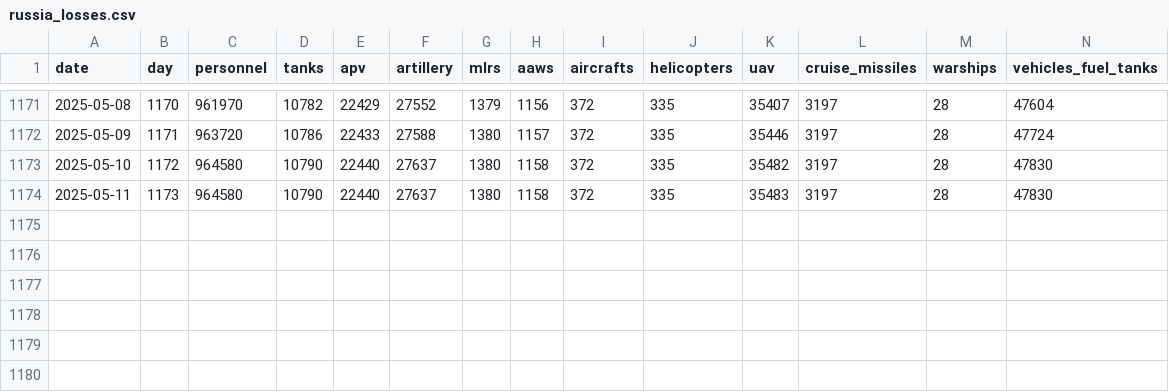
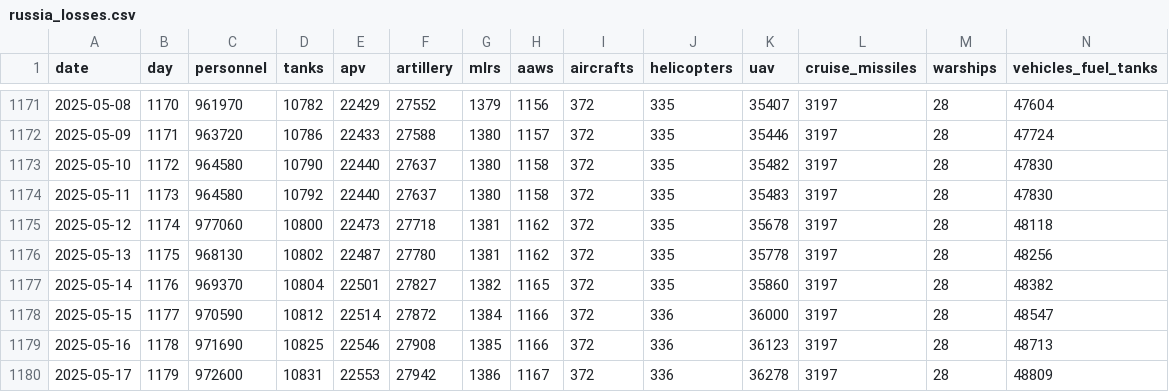
Before and after one commit to romansverdan/russian-Losses-in-Ukraine, a CSV file: data/russia_losses.csv, drawn as a sheet; only a part is shown, gaps mark what is left out; rows hold the shown columns only; the diff names each change by its address in the sheet, - before the commit and + after, or states it on an @@ line.

Commit message:
data upd

```diff
--- a/data/russia_losses.csv
+++ b/data/russia_losses.csv
-D1174 (tanks): 10790
+D1174 (tanks): 10792
+row 1175: 2025-05-12 | 1174 | 977060 | 10800 | 22473 | 27718 | 1381 | 1162 | 372 | 335 | 35678 | 3197 | 28 | 48118
+row 1176: 2025-05-13 | 1175 | 968130 | 10802 | 22487 | 27780 | 1381 | 1162 | 372 | 335 | 35778 | 3197 | 28 | 48256
+row 1177: 2025-05-14 | 1176 | 969370 | 10804 | 22501 | 27827 | 1382 | 1165 | 372 | 335 | 35860 | 3197 | 28 | 48382
+row 1178: 2025-05-15 | 1177 | 970590 | 10812 | 22514 | 27872 | 1384 | 1166 | 372 | 336 | 36000 | 3197 | 28 | 48547
+row 1179: 2025-05-16 | 1178 | 971690 | 10825 | 22546 | 27908 | 1385 | 1166 | 372 | 336 | 36123 | 3197 | 28 | 48713
+row 1180: 2025-05-17 | 1179 | 972600 | 10831 | 22553 | 27942 | 1386 | 1167 | 372 | 336 | 36278 | 3197 | 28 | 48809
```
Also changed, not shown: 6 other files.
